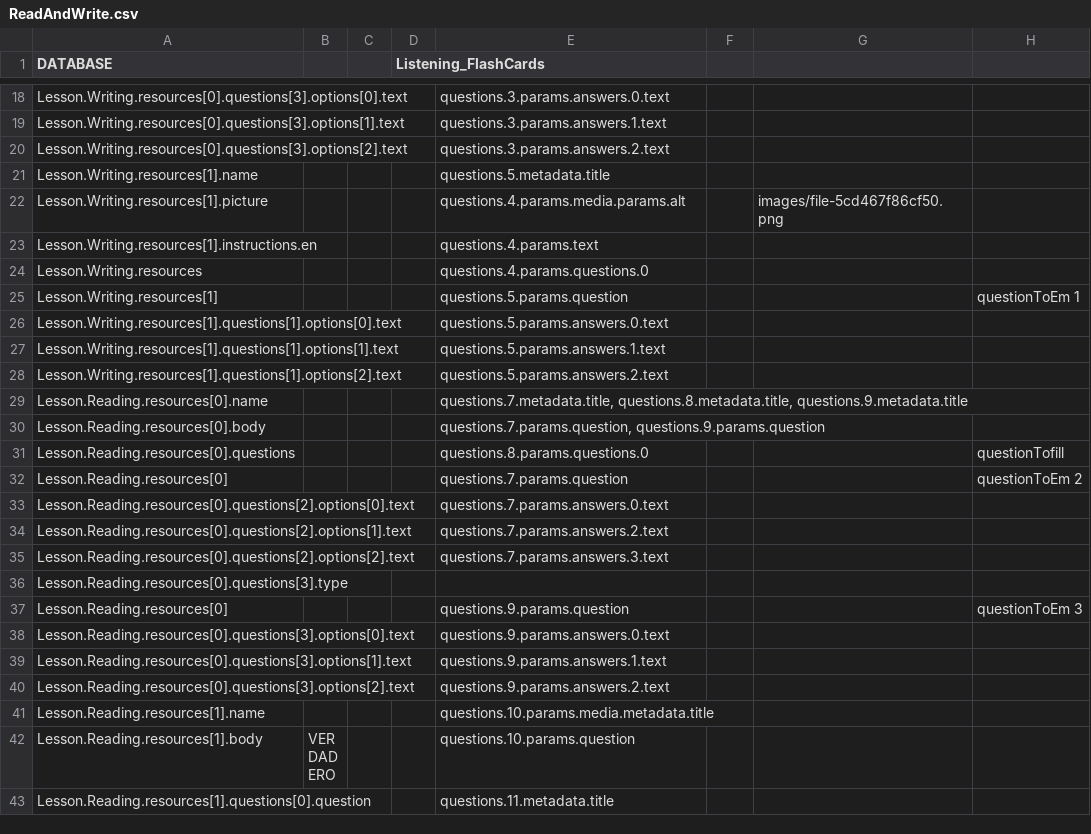
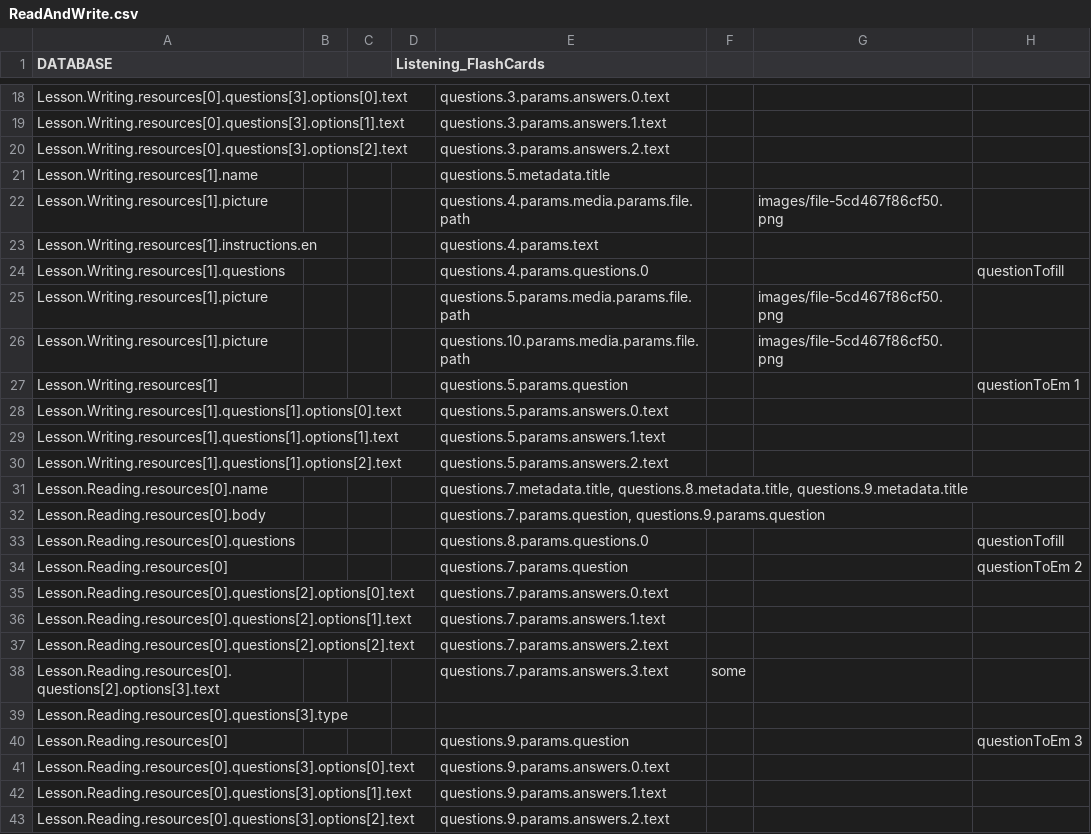
Before and after one commit to CaxtonTaylor/fromDatabasetoH5P, a CSV file: CSV/ReadAndWrite.csv, drawn as a sheet; only a part is shown, gaps mark what is left out; the shorter side is filled out with more unchanged rows.

Commit message:
update Write

```diff
--- a/CSV/ReadAndWrite.csv
+++ b/CSV/ReadAndWrite.csv
@@ -21,5 +21,7 @@ Lesson.Writing.resources[0].questions[3].options[2].text,,,,questions.3.params.a
 Lesson.Writing.resources[1].name,,,,questions.5.metadata.title,,,
-Lesson.Writing.resources[1].picture,,,,questions.4.params.media.params.alt,,images/file-5cd467f86cf50.png,
+Lesson.Writing.resources[1].picture,,,,questions.4.params.media.params.file.path,,images/file-5cd467f86cf50.png,
 Lesson.Writing.resources[1].instructions.en,,,,questions.4.params.text,,,
-Lesson.Writing.resources,,,,questions.4.params.questions.0,,,
+Lesson.Writing.resources[1].questions,,,,questions.4.params.questions.0,,,questionTofill
+Lesson.Writing.resources[1].picture,,,,questions.5.params.media.params.file.path,,images/file-5cd467f86cf50.png,
+Lesson.Writing.resources[1].picture,,,,questions.10.params.media.params.file.path,,images/file-5cd467f86cf50.png,
 Lesson.Writing.resources[1],,,,questions.5.params.question,,,questionToEm 1
@@ -33,4 +35,5 @@ Lesson.Reading.resources[0],,,,questions.7.params.question,,,questionToEm 2
 Lesson.Reading.resources[0].questions[2].options[0].text,,,,questions.7.params.answers.0.text,,,
-Lesson.Reading.resources[0].questions[2].options[1].text,,,,questions.7.params.answers.2.text,,,
-Lesson.Reading.resources[0].questions[2].options[2].text,,,,questions.7.params.answers.3.text,,,
+Lesson.Reading.resources[0].questions[2].options[1].text,,,,questions.7.params.answers.1.text,,,
+Lesson.Reading.resources[0].questions[2].options[2].text,,,,questions.7.params.answers.2.text,,,
+Lesson.Reading.resources[0].questions[2].options[3].text,,,,questions.7.params.answers.3.text,some,,
 Lesson.Reading.resources[0].questions[3].type,,,,,,,
```
Also changed, not shown: 2 other files.
